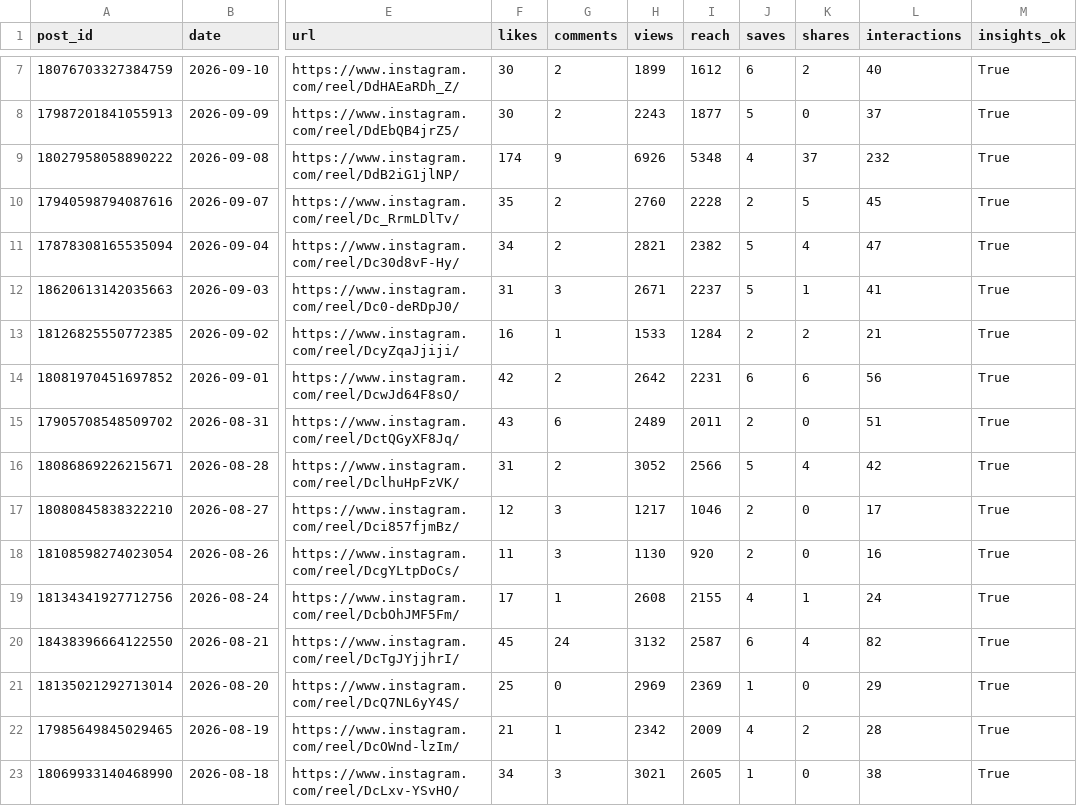
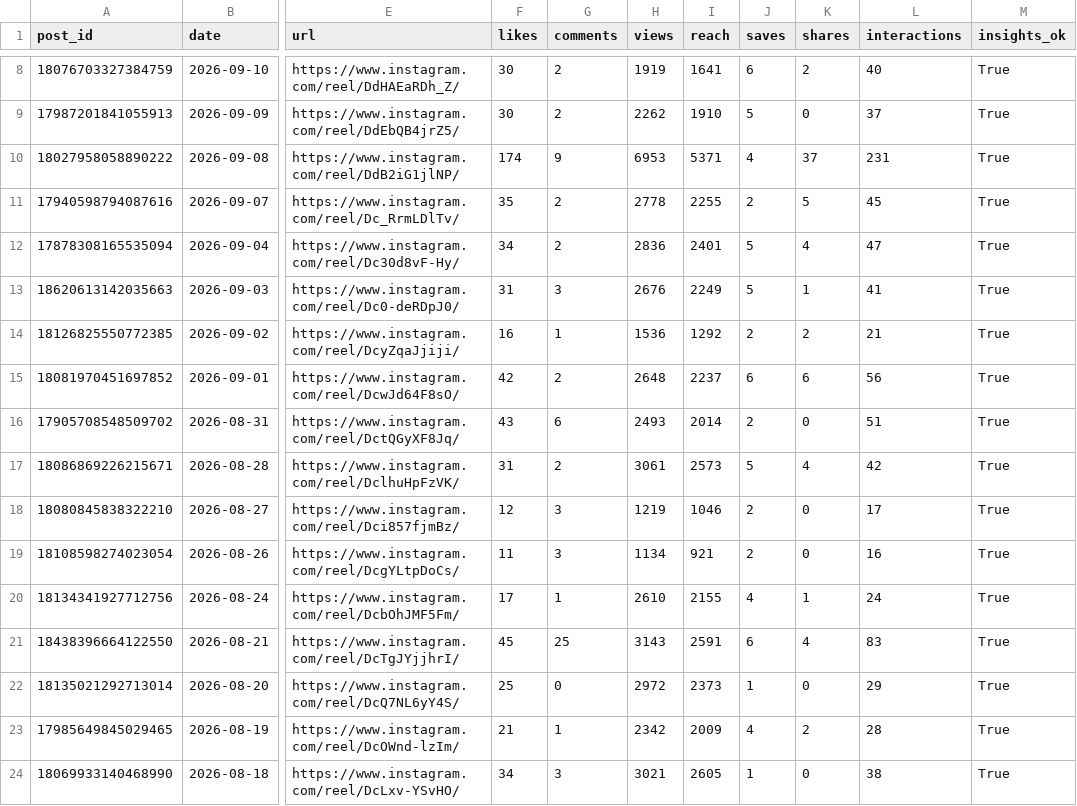
Before and after one commit to Setiavipul-78/cars24-brand-dashboard, a CSV file: data/instagram_cars24_uae_posts.csv, drawn as a sheet; only a part is shown, gaps mark what is left out; addresses are those after the commit; the diff covers the shown part only; the diff names each change by its address in the sheet, - before the commit and + after, or states it on an @@ line.

```diff
--- a/data/instagram_cars24_uae_posts.csv
+++ b/data/instagram_cars24_uae_posts.csv
-H8 (views): 1899
+H8 (views): 1919
-I8 (reach): 1612
+I8 (reach): 1641
-H9 (views): 2243
+H9 (views): 2262
-I9 (reach): 1877
+I9 (reach): 1910
-H10 (views): 6926
+H10 (views): 6953
-I10 (reach): 5348
+I10 (reach): 5371
-L10 (interactions): 232
+L10 (interactions): 231
-H11 (views): 2760
+H11 (views): 2778
-I11 (reach): 2228
+I11 (reach): 2255
-H12 (views): 2821
+H12 (views): 2836
-I12 (reach): 2382
+I12 (reach): 2401
-H13 (views): 2671
+H13 (views): 2676
-I13 (reach): 2237
+I13 (reach): 2249
-H14 (views): 1533
+H14 (views): 1536
-I14 (reach): 1284
+I14 (reach): 1292
-H15 (views): 2642
+H15 (views): 2648
-I15 (reach): 2231
+I15 (reach): 2237
-H16 (views): 2489
+H16 (views): 2493
-I16 (reach): 2011
+I16 (reach): 2014
-H17 (views): 3052
+H17 (views): 3061
-I17 (reach): 2566
+I17 (reach): 2573
-H18 (views): 1217
+H18 (views): 1219
-H19 (views): 1130
+H19 (views): 1134
-I19 (reach): 920
+I19 (reach): 921
-H20 (views): 2608
+H20 (views): 2610
-G21 (comments): 24
+G21 (comments): 25
-H21 (views): 3132
+H21 (views): 3143
-I21 (reach): 2587
+I21 (reach): 2591
-L21 (interactions): 82
+L21 (interactions): 83
-H22 (views): 2969
+H22 (views): 2972
-I22 (reach): 2369
+I22 (reach): 2373
```
Also changed, not shown: 1 added row and 23 edited cells elsewhere in this file, data/gsc_daily_au.csv, data/gsc_daily_india.csv, 42 other files.
